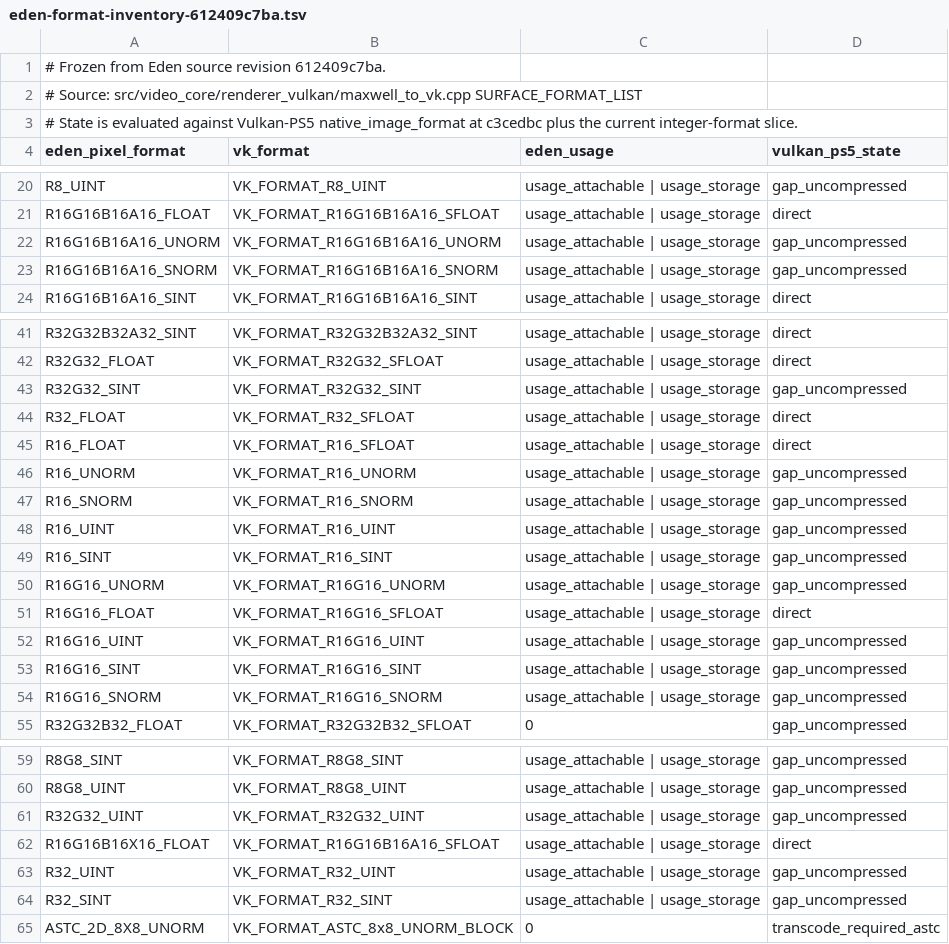
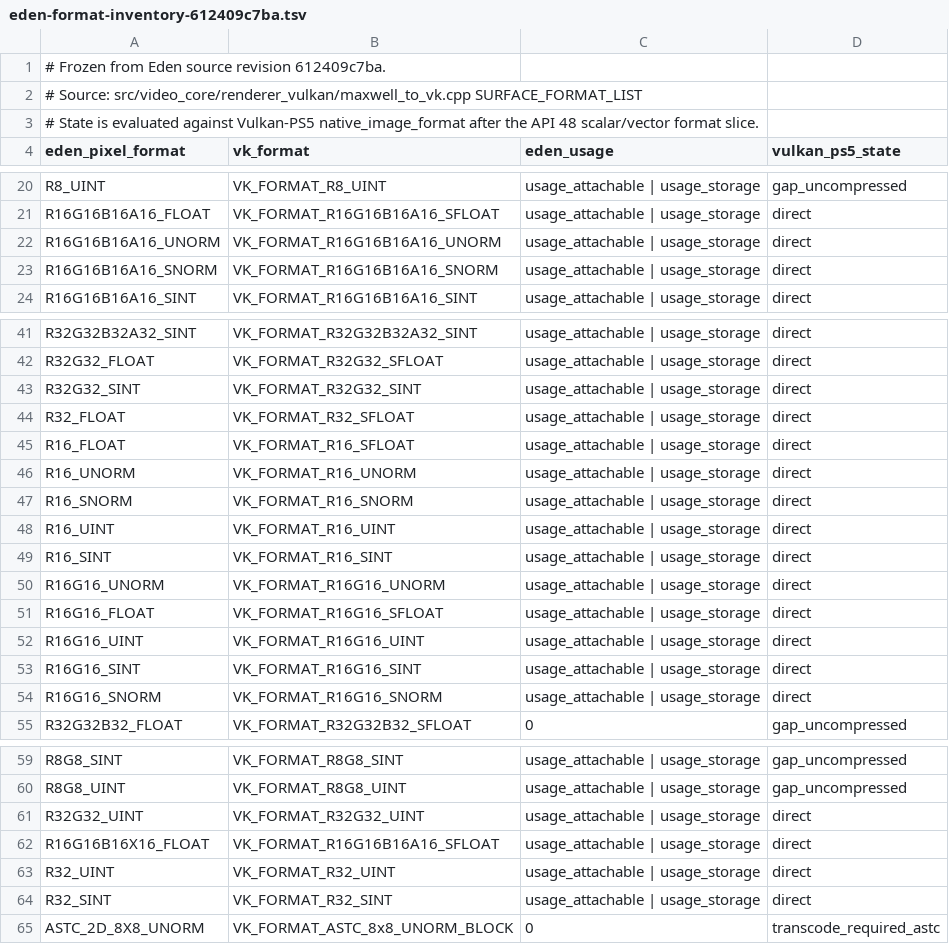
Before and after one commit to OpenAGC/Vulkan-PS5, a TSV file: analysis/eden-format-inventory-612409c7ba.tsv, drawn as a sheet; only a part is shown, gaps mark what is left out.

```diff
--- a/analysis/eden-format-inventory-612409c7ba.tsv
+++ b/analysis/eden-format-inventory-612409c7ba.tsv
@@ -2,3 +2,3 @@
 # Source: src/video_core/renderer_vulkan/maxwell_to_vk.cpp SURFACE_FORMAT_LIST
-# State is evaluated against Vulkan-PS5 native_image_format at c3cedbc plus the current integer-format slice.
+# State is evaluated against Vulkan-PS5 native_image_format after the API 48 scalar/vector format slice.
 eden_pixel_format	vk_format	eden_usage	vulkan_ps5_state
@@ -21,4 +21,4 @@ R8_UINT	VK_FORMAT_R8_UINT	usage_attachable | usage_storage	gap_uncompressed
 R16G16B16A16_FLOAT	VK_FORMAT_R16G16B16A16_SFLOAT	usage_attachable | usage_storage	direct
-R16G16B16A16_UNORM	VK_FORMAT_R16G16B16A16_UNORM	usage_attachable | usage_storage	gap_uncompressed
-R16G16B16A16_SNORM	VK_FORMAT_R16G16B16A16_SNORM	usage_attachable | usage_storage	gap_uncompressed
+R16G16B16A16_UNORM	VK_FORMAT_R16G16B16A16_UNORM	usage_attachable | usage_storage	direct
+R16G16B16A16_SNORM	VK_FORMAT_R16G16B16A16_SNORM	usage_attachable | usage_storage	direct
 R16G16B16A16_SINT	VK_FORMAT_R16G16B16A16_SINT	usage_attachable | usage_storage	direct
@@ -42,14 +42,14 @@ R32G32B32A32_SINT	VK_FORMAT_R32G32B32A32_SINT	usage_attachable | usage_storage	d
 R32G32_FLOAT	VK_FORMAT_R32G32_SFLOAT	usage_attachable | usage_storage	direct
-R32G32_SINT	VK_FORMAT_R32G32_SINT	usage_attachable | usage_storage	gap_uncompressed
+R32G32_SINT	VK_FORMAT_R32G32_SINT	usage_attachable | usage_storage	direct
 R32_FLOAT	VK_FORMAT_R32_SFLOAT	usage_attachable | usage_storage	direct
 R16_FLOAT	VK_FORMAT_R16_SFLOAT	usage_attachable | usage_storage	direct
-R16_UNORM	VK_FORMAT_R16_UNORM	usage_attachable | usage_storage	gap_uncompressed
-R16_SNORM	VK_FORMAT_R16_SNORM	usage_attachable | usage_storage	gap_uncompressed
-R16_UINT	VK_FORMAT_R16_UINT	usage_attachable | usage_storage	gap_uncompressed
-R16_SINT	VK_FORMAT_R16_SINT	usage_attachable | usage_storage	gap_uncompressed
-R16G16_UNORM	VK_FORMAT_R16G16_UNORM	usage_attachable | usage_storage	gap_uncompressed
+R16_UNORM	VK_FORMAT_R16_UNORM	usage_attachable | usage_storage	direct
+R16_SNORM	VK_FORMAT_R16_SNORM	usage_attachable | usage_storage	direct
+R16_UINT	VK_FORMAT_R16_UINT	usage_attachable | usage_storage	direct
+R16_SINT	VK_FORMAT_R16_SINT	usage_attachable | usage_storage	direct
+R16G16_UNORM	VK_FORMAT_R16G16_UNORM	usage_attachable | usage_storage	direct
 R16G16_FLOAT	VK_FORMAT_R16G16_SFLOAT	usage_attachable | usage_storage	direct
-R16G16_UINT	VK_FORMAT_R16G16_UINT	usage_attachable | usage_storage	gap_uncompressed
-R16G16_SINT	VK_FORMAT_R16G16_SINT	usage_attachable | usage_storage	gap_uncompressed
-R16G16_SNORM	VK_FORMAT_R16G16_SNORM	usage_attachable | usage_storage	gap_uncompressed
+R16G16_UINT	VK_FORMAT_R16G16_UINT	usage_attachable | usage_storage	direct
+R16G16_SINT	VK_FORMAT_R16G16_SINT	usage_attachable | usage_storage	direct
+R16G16_SNORM	VK_FORMAT_R16G16_SNORM	usage_attachable | usage_storage	direct
 R32G32B32_FLOAT	VK_FORMAT_R32G32B32_SFLOAT	0	gap_uncompressed
@@ -60,6 +60,6 @@ R8G8_SINT	VK_FORMAT_R8G8_SINT	usage_attachable | usage_storage	gap_uncompressed
 R8G8_UINT	VK_FORMAT_R8G8_UINT	usage_attachable | usage_storage	gap_uncompressed
-R32G32_UINT	VK_FORMAT_R32G32_UINT	usage_attachable | usage_storage	gap_uncompressed
+R32G32_UINT	VK_FORMAT_R32G32_UINT	usage_attachable | usage_storage	direct
 R16G16B16X16_FLOAT	VK_FORMAT_R16G16B16A16_SFLOAT	usage_attachable | usage_storage	direct
-R32_UINT	VK_FORMAT_R32_UINT	usage_attachable | usage_storage	gap_uncompressed
-R32_SINT	VK_FORMAT_R32_SINT	usage_attachable | usage_storage	gap_uncompressed
+R32_UINT	VK_FORMAT_R32_UINT	usage_attachable | usage_storage	direct
+R32_SINT	VK_FORMAT_R32_SINT	usage_attachable | usage_storage	direct
 ASTC_2D_8X8_UNORM	VK_FORMAT_ASTC_8x8_UNORM_BLOCK	0	transcode_required_astc
```
Also changed, not shown: analysis/vulkan-capability-baseline.tsv, 8 other files.
